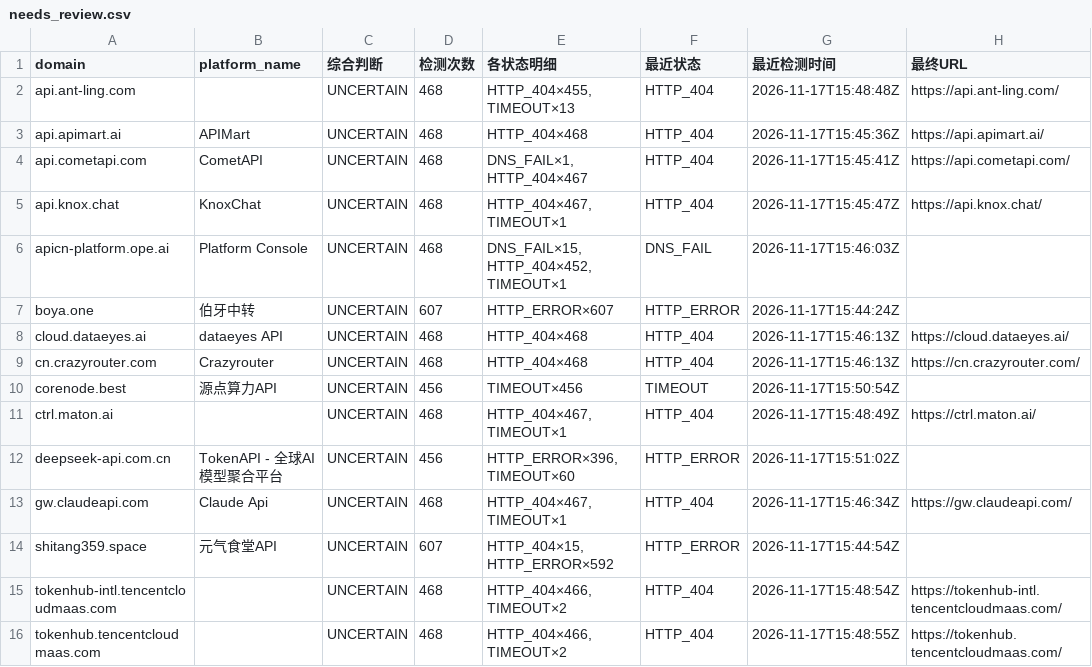
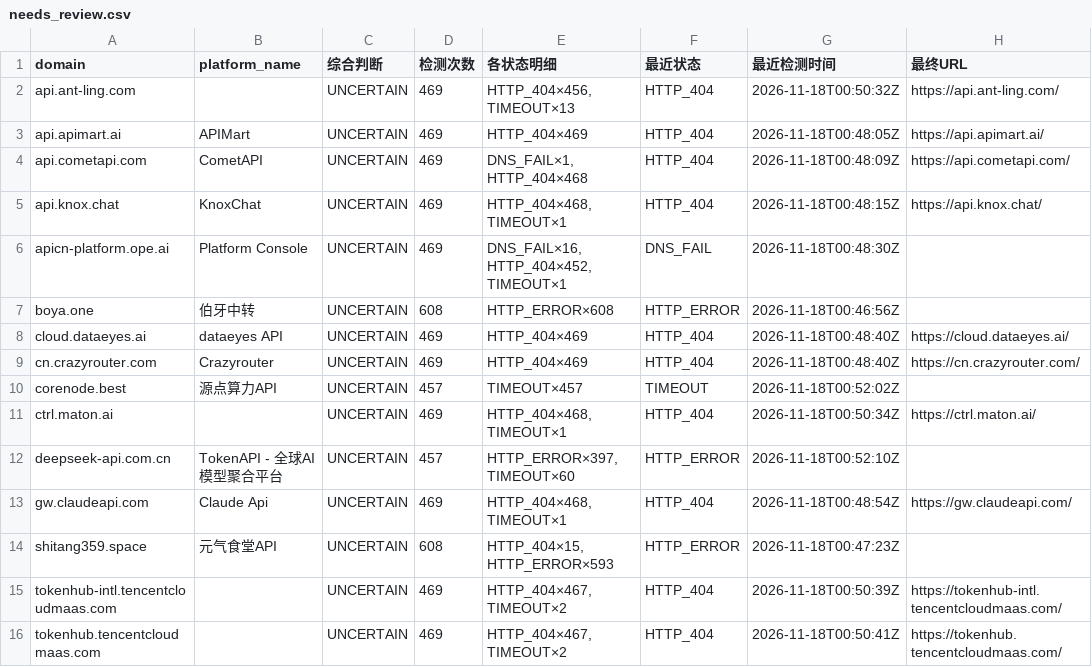
Before and after one commit to BaojuanWang/LLM-APIgateways-monitor, a CSV file: results/needs_review.csv, drawn as a sheet; only a part is shown; the diff names each change by its address in the sheet, - before the commit and + after, or states it on an @@ line.

```diff
--- a/results/needs_review.csv
+++ b/results/needs_review.csv
-D2:D6 (检测次数): 468
+D2:D6 (检测次数): 469
-E2 (各状态明细): HTTP_404×455, TIMEOUT×13
+E2 (各状态明细): HTTP_404×456, TIMEOUT×13
-G2 (最近检测时间): 2026-11-17T15:48:48Z
+G2 (最近检测时间): 2026-11-18T00:50:32Z
-E3 (各状态明细): HTTP_404×468
+E3 (各状态明细): HTTP_404×469
-G3 (最近检测时间): 2026-11-17T15:45:36Z
+G3 (最近检测时间): 2026-11-18T00:48:05Z
-E4 (各状态明细): DNS_FAIL×1, HTTP_404×467
+E4 (各状态明细): DNS_FAIL×1, HTTP_404×468
-G4 (最近检测时间): 2026-11-17T15:45:41Z
+G4 (最近检测时间): 2026-11-18T00:48:09Z
-E5 (各状态明细): HTTP_404×467, TIMEOUT×1
+E5 (各状态明细): HTTP_404×468, TIMEOUT×1
-G5 (最近检测时间): 2026-11-17T15:45:47Z
+G5 (最近检测时间): 2026-11-18T00:48:15Z
-E6 (各状态明细): DNS_FAIL×15, HTTP_404×452, TIMEOUT×1
+E6 (各状态明细): DNS_FAIL×16, HTTP_404×452, TIMEOUT×1
-G6 (最近检测时间): 2026-11-17T15:46:03Z
+G6 (最近检测时间): 2026-11-18T00:48:30Z
-D7 (检测次数): 607
+D7 (检测次数): 608
-E7 (各状态明细): HTTP_ERROR×607
+E7 (各状态明细): HTTP_ERROR×608
-G7 (最近检测时间): 2026-11-17T15:44:24Z
+G7 (最近检测时间): 2026-11-18T00:46:56Z
-D8:D9 (检测次数): 468
+D8:D9 (检测次数): 469
-E8:E9 (各状态明细): HTTP_404×468
+E8:E9 (各状态明细): HTTP_404×469
-G8:G9 (最近检测时间): 2026-11-17T15:46:13Z
+G8:G9 (最近检测时间): 2026-11-18T00:48:40Z
-D10 (检测次数): 456
+D10 (检测次数): 457
-E10 (各状态明细): TIMEOUT×456
+E10 (各状态明细): TIMEOUT×457
-G10 (最近检测时间): 2026-11-17T15:50:54Z
+G10 (最近检测时间): 2026-11-18T00:52:02Z
-D11 (检测次数): 468
+D11 (检测次数): 469
-E11 (各状态明细): HTTP_404×467, TIMEOUT×1
+E11 (各状态明细): HTTP_404×468, TIMEOUT×1
-G11 (最近检测时间): 2026-11-17T15:48:49Z
+G11 (最近检测时间): 2026-11-18T00:50:34Z
-D12 (检测次数): 456
+D12 (检测次数): 457
-E12 (各状态明细): HTTP_ERROR×396, TIMEOUT×60
+E12 (各状态明细): HTTP_ERROR×397, TIMEOUT×60
-G12 (最近检测时间): 2026-11-17T15:51:02Z
+G12 (最近检测时间): 2026-11-18T00:52:10Z
-D13 (检测次数): 468
+D13 (检测次数): 469
-E13 (各状态明细): HTTP_404×467, TIMEOUT×1
+E13 (各状态明细): HTTP_404×468, TIMEOUT×1
-G13 (最近检测时间): 2026-11-17T15:46:34Z
+G13 (最近检测时间): 2026-11-18T00:48:54Z
-D14 (检测次数): 607
+D14 (检测次数): 608
-E14 (各状态明细): HTTP_404×15, HTTP_ERROR×592
+E14 (各状态明细): HTTP_404×15, HTTP_ERROR×593
-G14 (最近检测时间): 2026-11-17T15:44:54Z
+G14 (最近检测时间): 2026-11-18T00:47:23Z
-D15:D16 (检测次数): 468
+D15:D16 (检测次数): 469
-E15:E16 (各状态明细): HTTP_404×466, TIMEOUT×2
+E15:E16 (各状态明细): HTTP_404×467, TIMEOUT×2
-G15 (最近检测时间): 2026-11-17T15:48:54Z
+G15 (最近检测时间): 2026-11-18T00:50:39Z
-G16 (最近检测时间): 2026-11-17T15:48:55Z
+G16 (最近检测时间): 2026-11-18T00:50:41Z
```
Also changed, not shown: results/current_needs_review.csv, results/current_status.csv, 4 other files.
